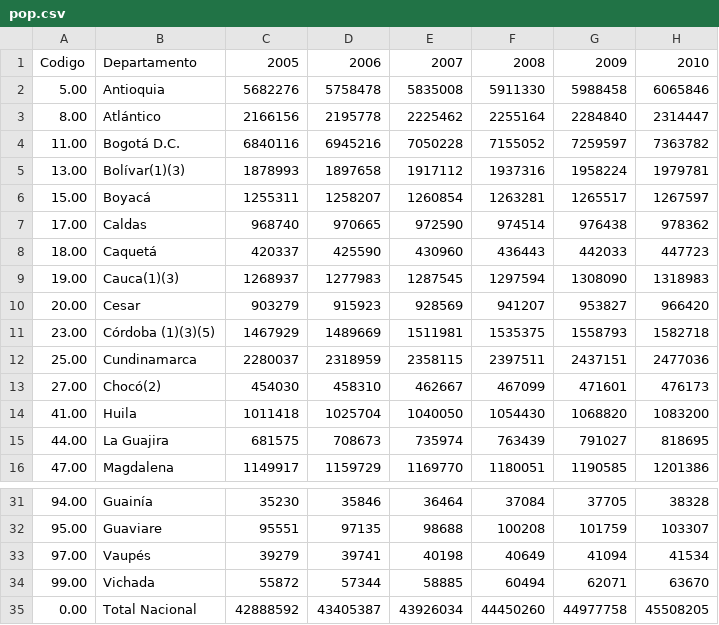
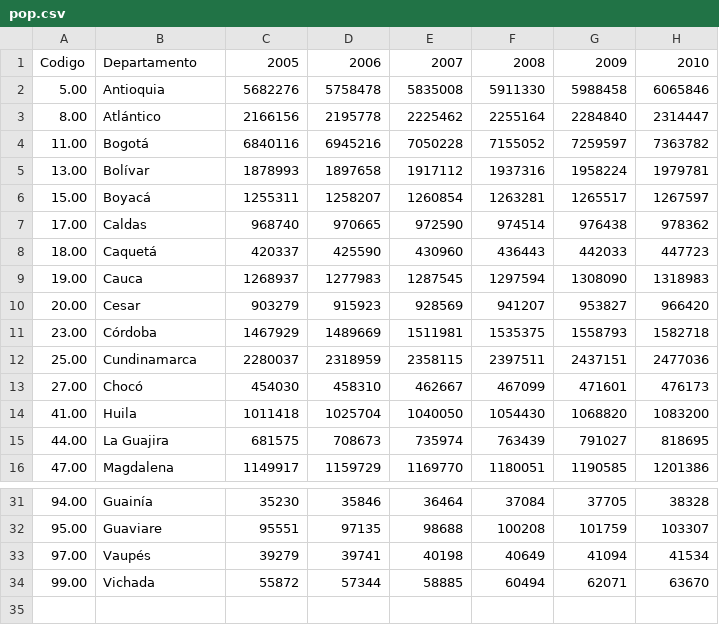
Before and after one commit to gralgomez/latam_datathlon_2017, a CSV file: data/pop.csv, drawn as a sheet; only a part is shown, gaps mark what is left out.

Commit message:
Update pop.csv

```diff
--- a/data/pop.csv
+++ b/data/pop.csv
@@ -3,4 +3,4 @@
 8.00,Atlántico,2166156,2195778,2225462,2255164,2284840,2314447
-11.00,Bogotá D.C.,6840116,6945216,7050228,7155052,7259597,7363782
-13.00,Bolívar(1)(3),1878993,1897658,1917112,1937316,1958224,1979781
+11.00,Bogotá,6840116,6945216,7050228,7155052,7259597,7363782
+13.00,Bolívar,1878993,1897658,1917112,1937316,1958224,1979781
 15.00,Boyacá,1255311,1258207,1260854,1263281,1265517,1267597
@@ -8,7 +8,7 @@
 18.00,Caquetá,420337,425590,430960,436443,442033,447723
-19.00,Cauca(1)(3),1268937,1277983,1287545,1297594,1308090,1318983
+19.00,Cauca,1268937,1277983,1287545,1297594,1308090,1318983
 20.00,Cesar,903279,915923,928569,941207,953827,966420
-23.00,Córdoba (1)(3)(5),1467929,1489669,1511981,1535375,1558793,1582718
+23.00,Córdoba,1467929,1489669,1511981,1535375,1558793,1582718
 25.00,Cundinamarca,2280037,2318959,2358115,2397511,2437151,2477036
-27.00,Chocó(2),454030,458310,462667,467099,471601,476173
+27.00,Chocó,454030,458310,462667,467099,471601,476173
 41.00,Huila,1011418,1025704,1040050,1054430,1068820,1083200
@@ -34,2 +34 @@
 99.00,Vichada,55872,57344,58885,60494,62071,63670
-0.00,Total Nacional,42888592,43405387,43926034,44450260,44977758,45508205
```
